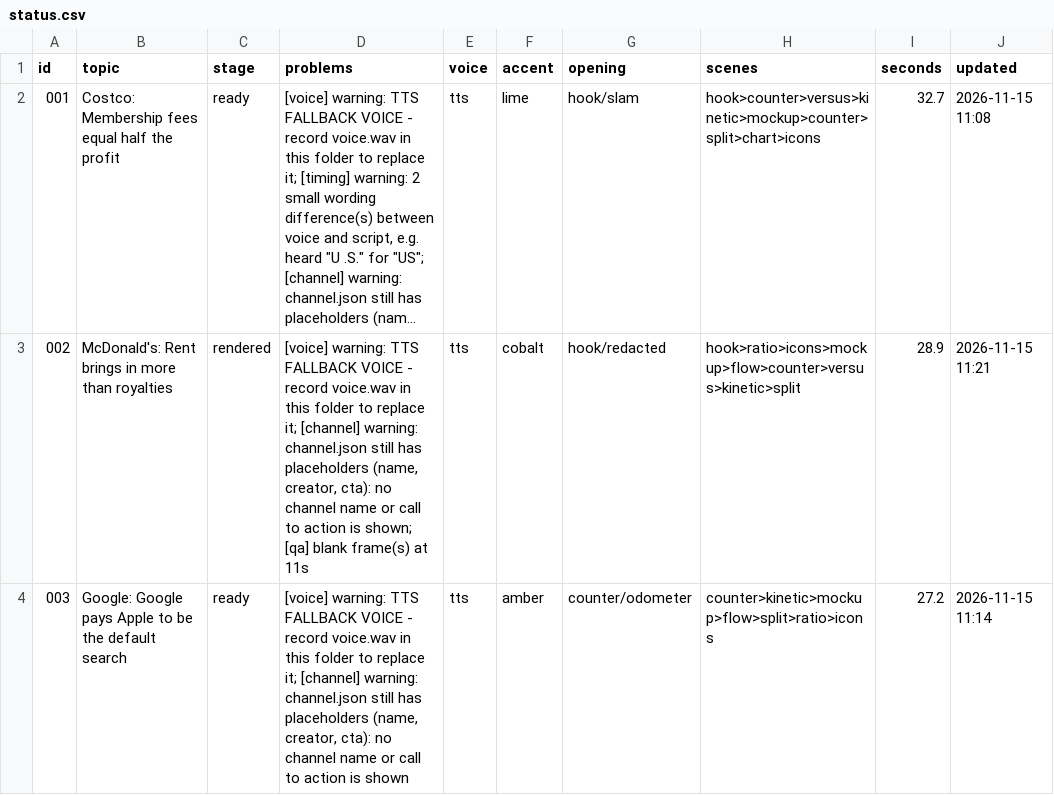
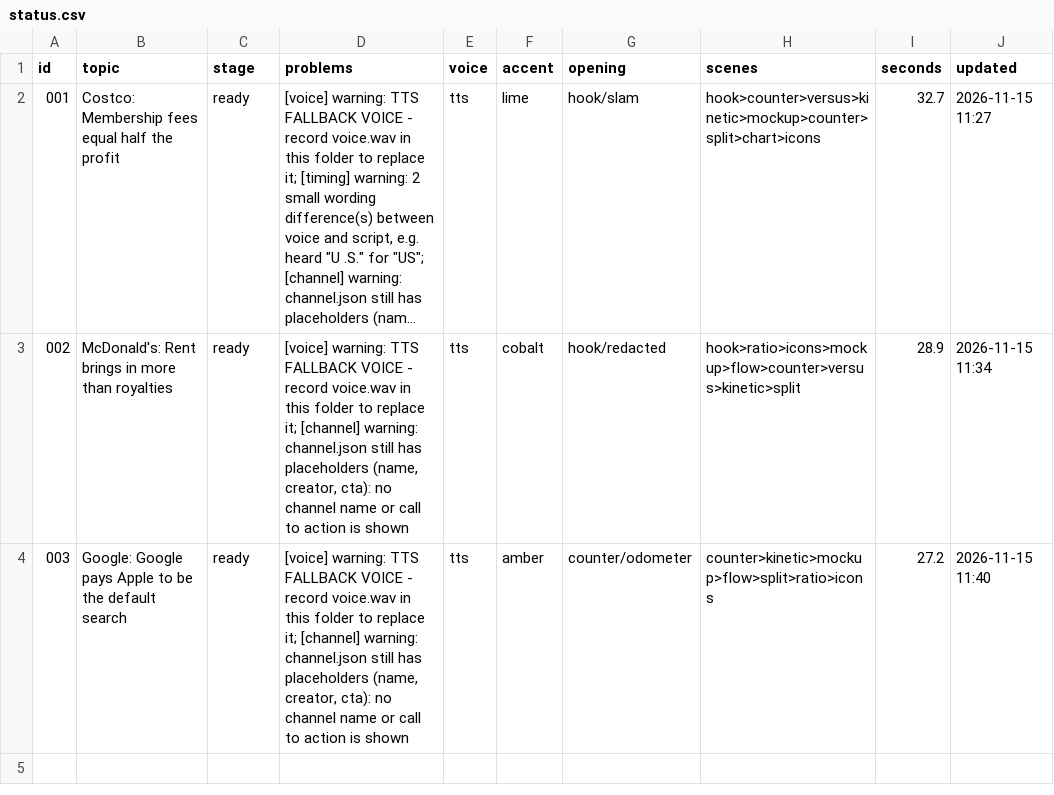
Before and after one commit to Kzshif/kaycreatesweb, a CSV file: shorts/status.csv, drawn as a sheet; long unchanged cells end in …; the diff names each change by its address in the sheet, - before the commit and + after, or states it on an @@ line.

```diff
--- a/shorts/status.csv
+++ b/shorts/status.csv
-J2 (updated): 2026-11-15 11:08
+J2 (updated): 2026-11-15 11:27
-C3 (stage): rendered
+C3 (stage): ready
-D3 (problems): …action is shown; [qa] blank frame(s) at 11s
+D3 (problems): …action is shown
-J3 (updated): 2026-11-15 11:21
+J3 (updated): 2026-11-15 11:34
-J4 (updated): 2026-11-15 11:14
+J4 (updated): 2026-11-15 11:40
```
Also changed, not shown: 2 other files.
